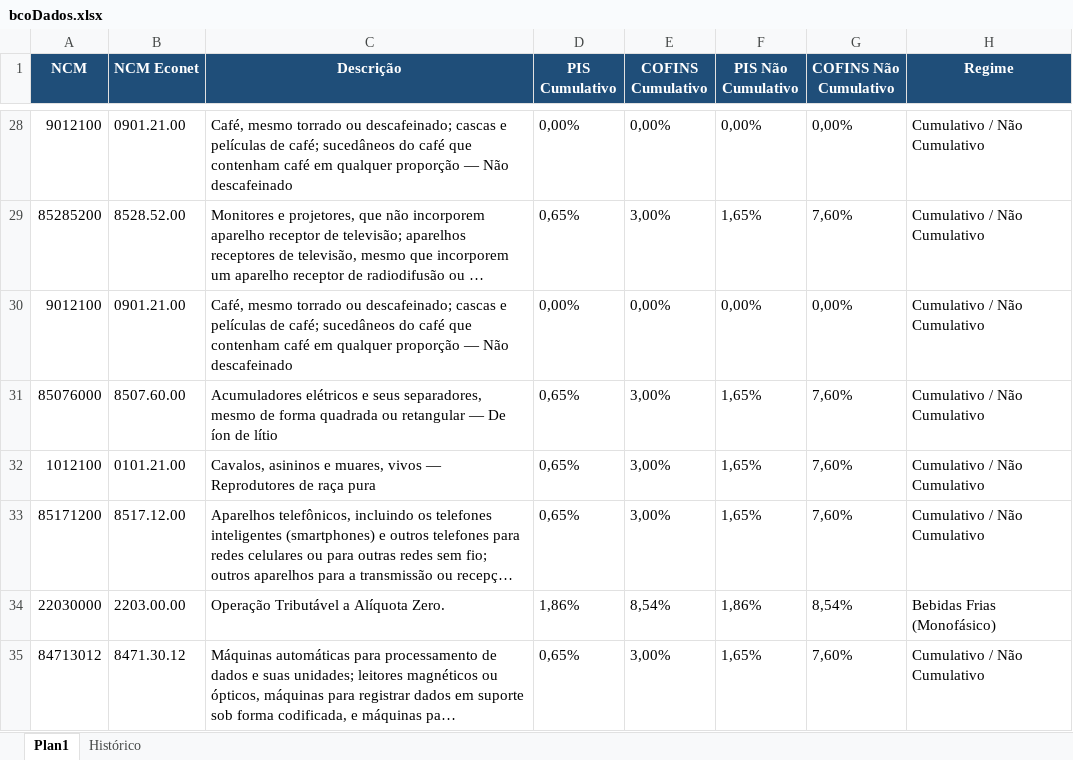
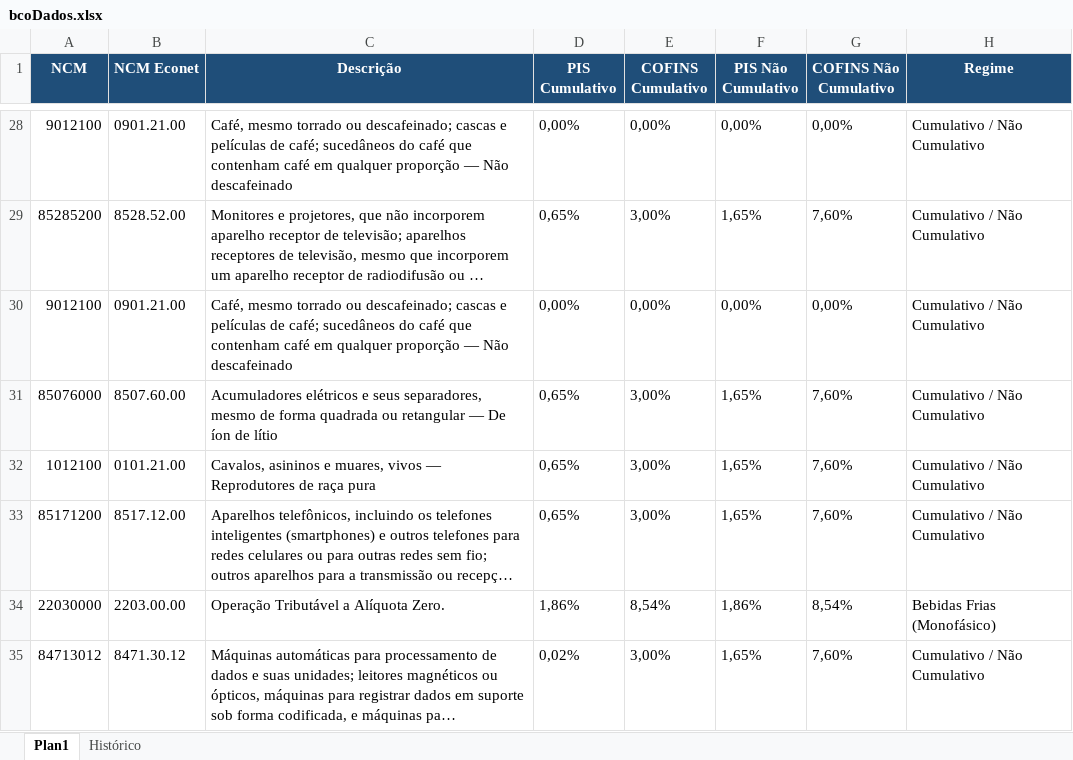
Before and after one commit to inminds/msa-rct, an Excel workbook: bcoDados.xlsx, sheet Plan1, drawn as a sheet; only a part is shown, gaps mark what is left out; long unchanged cells end in …; values as stored, in another font and other column widths than the file's, no borders; the diff covers the shown part only; the diff names each change by its address in the sheet, - before the commit and + after, or states it on an @@ line.

```diff
--- a/bcoDados.xlsx (sheet Plan1)
+++ b/bcoDados.xlsx (sheet Plan1)
-D35 (PIS Cumulativo): 0,65%
+D35 (PIS Cumulativo): 0,02%
```
Also changed, not shown: 3 added rows elsewhere in this sheet, sheet Histórico, 3 other files.
